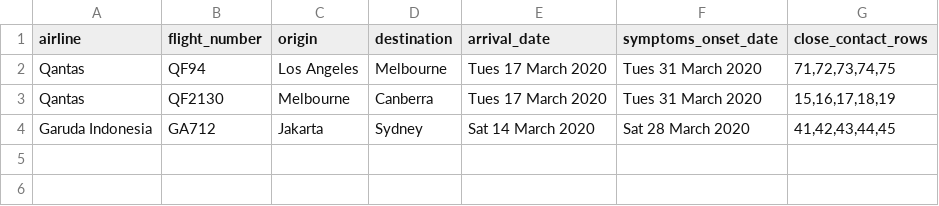
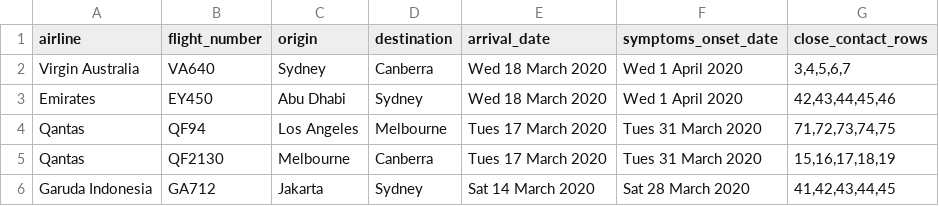
Before and after one commit to bazickoff/covid19-aus-flights-scraper, a CSV file: flight_data/act/latest.csv, drawn as a sheet; the diff names each change by its address in the sheet, - before the commit and + after, or states it on an @@ line.

Commit message:
updated act data

```diff
--- a/flight_data/act/latest.csv
+++ b/flight_data/act/latest.csv
+row 2: Virgin Australia | VA640 | Sydney | Canberra | Wed 18 March 2020 | Wed 1 April 2020 | 3,4,5,6,7
+row 3: Emirates | EY450 | Abu Dhabi | Sydney | Wed 18 March 2020 | Wed 1 April 2020 | 42,43,44,45,46
```
